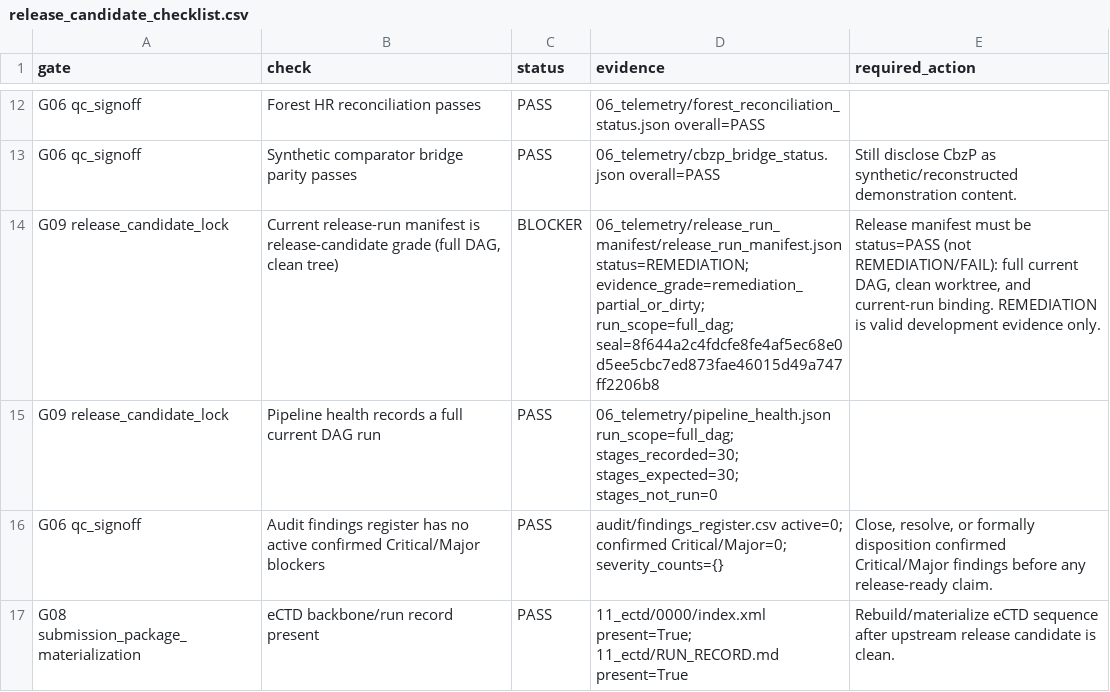
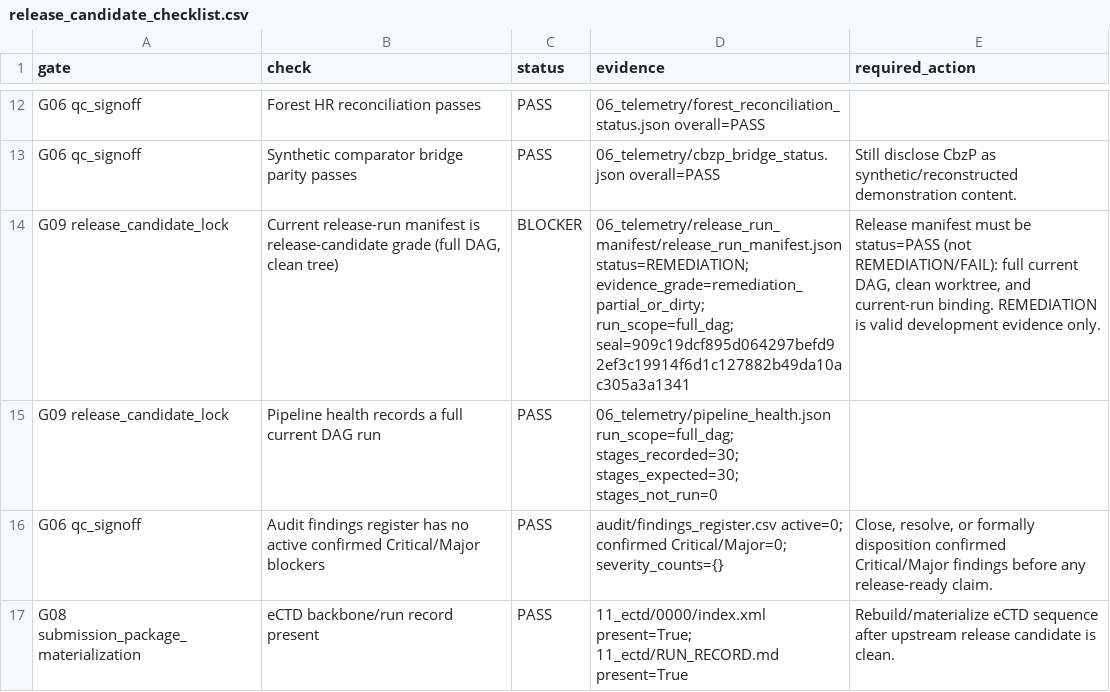
Before and after one commit to antonybevan/TROPIC_sanofi, a CSV file: 06_telemetry/release_candidate/release_candidate_checklist.csv, drawn as a sheet; only a part is shown, gaps mark what is left out.

Commit message:
chore(release): bind PASS release-run seal on clean full-DAG ODA proof
Record release-candidate grade seal and RC checklist after the controlled
architecture commit, and ignore seal self-outputs in the dirty-worktree gate so
the seal can land without immediately remediating itself.

```diff
--- a/06_telemetry/release_candidate/release_candidate_checklist.csv
+++ b/06_telemetry/release_candidate/release_candidate_checklist.csv
@@ -13,3 +13,3 @@ G06 qc_signoff,Forest HR reconciliation passes,PASS,06_telemetry/forest_reconcil
 G06 qc_signoff,Synthetic comparator bridge parity passes,PASS,06_telemetry/cbzp_bridge_status.json overall=PASS,Still disclose CbzP as synthetic/reconstructed demonstration content.
-G09 release_candidate_lock,"Current release-run manifest is release-candidate grade (full DAG, clean tree)",BLOCKER,06_telemetry/release_run_manifest/release_run_manifest.json status=REMEDIATION; evidence_grade=remediation_partial_or_dirty; run_scope=full_dag; seal=8f644a2c4fdcfe8fe4af5ec68e0d5ee5cbc7ed873fae46015d49a747ff2206b8,"Release manifest must be status=PASS (not REMEDIATION/FAIL): full current DAG, clean worktree, and current-run binding. REMEDIATION is valid development evidence only."
+G09 release_candidate_lock,"Current release-run manifest is release-candidate grade (full DAG, clean tree)",BLOCKER,06_telemetry/release_run_manifest/release_run_manifest.json status=REMEDIATION; evidence_grade=remediation_partial_or_dirty; run_scope=full_dag; seal=909c19dcf895d064297befd92ef3c19914f6d1c127882b49da10ac305a3a1341,"Release manifest must be status=PASS (not REMEDIATION/FAIL): full current DAG, clean worktree, and current-run binding. REMEDIATION is valid development evidence only."
 G09 release_candidate_lock,Pipeline health records a full current DAG run,PASS,06_telemetry/pipeline_health.json run_scope=full_dag; stages_recorded=30; stages_expected=30; stages_not_run=0,
```
Also changed, not shown: 06_telemetry/release_run_manifest/release_run_files.csv, 5 other files.
